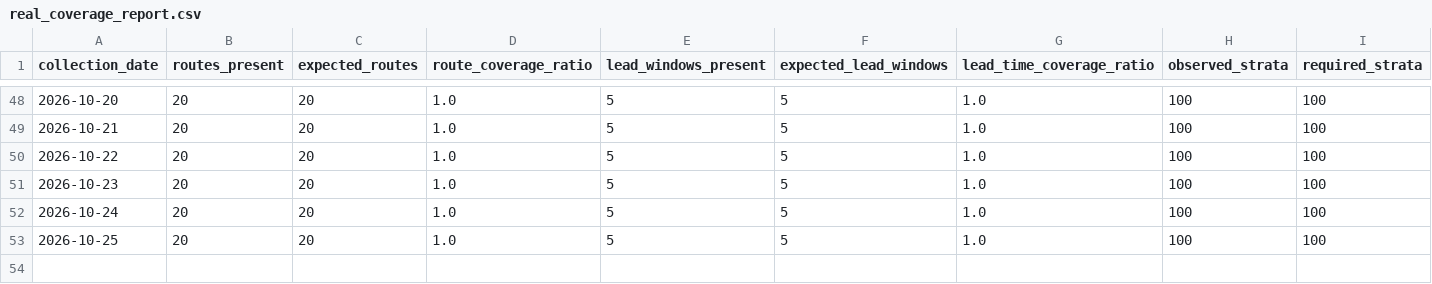
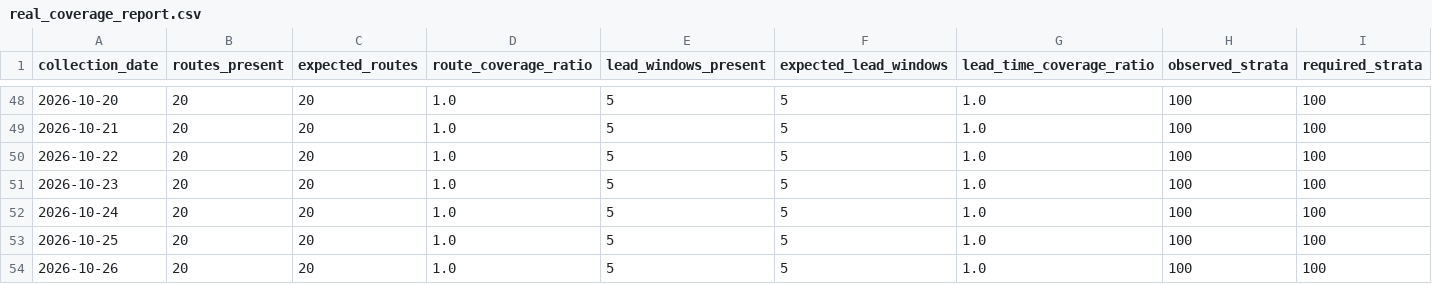
Before and after one commit to tripathianand23/AirFareX, a CSV file: data/processed/real/index/real_coverage_report.csv, drawn as a sheet; only a part is shown, gaps mark what is left out; rows hold the shown columns only; the diff names each change by its address in the sheet, - before the commit and + after, or states it on an @@ line.

```diff
--- a/data/processed/real/index/real_coverage_report.csv
+++ b/data/processed/real/index/real_coverage_report.csv
+row 54: 2026-10-26 | 20 | 20 | 1.0 | 5 | 5 | 1.0 | 100 | 100
```
Also changed, not shown: data/processed/real/index/real_daily_airfare_index.csv, data/processed/real/index/real_lead_time_contributions.csv, 8 other files.
